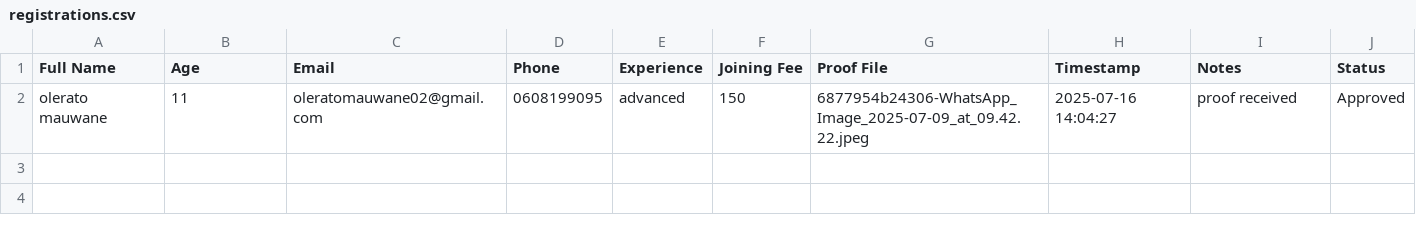
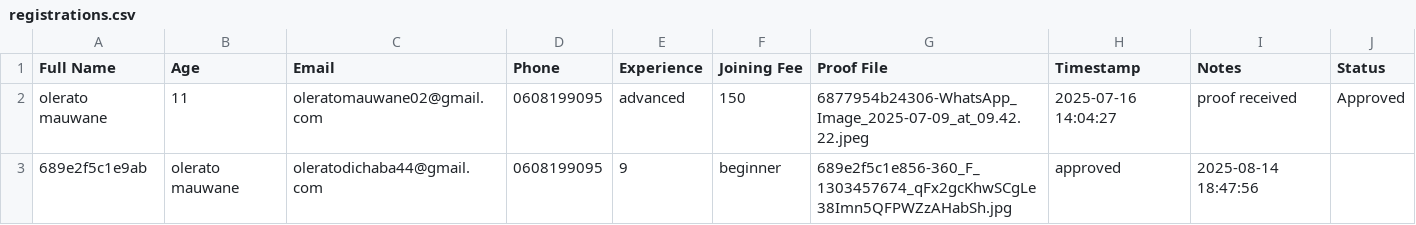
Before and after one commit to Mauwane98/riseandshine, a CSV file: admin/data/registrations.csv, drawn as a sheet.

```diff
--- a/admin/data/registrations.csv
+++ b/admin/data/registrations.csv
@@ -2 +2,2 @@
 "olerato mauwane",11,oleratomauwane02@gmail.com,0608199095,advanced,150,6877954b24306-WhatsApp_Image_2025-07-09_at_09.42.22.jpeg,"2025-07-16 14:04:27","proof received",Approved
+689e2f5c1e9ab,"olerato mauwane",oleratodichaba44@gmail.com,0608199095,9,beginner,689e2f5c1e856-360_F_1303457674_qFx2gcKhwSCgLe38Imn5QFPWZzAHabSh.jpg,approved,"2025-08-14 18:47:56"
```
Also changed, not shown: admin/data/activity_log.csv, admin/data/event_registrations.csv, 25 other files.
